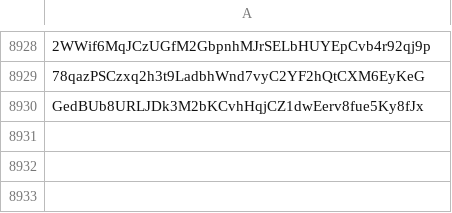
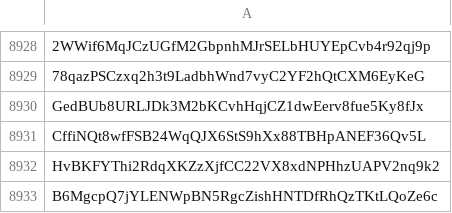
Before and after one commit to wavesplatform/waves-community, a CSV file: Scam tokens according to the opinion of Waves Community.csv, drawn as a sheet; only a part is shown, gaps mark what is left out; the diff names each change by its address in the sheet, - before the commit and + after, or states it on an @@ line.

Commit message:
Updates

```diff
--- a/Scam tokens according to the opinion of Waves Community.csv
+++ b/Scam tokens according to the opinion of Waves Community.csv
+row 8931: CffiNQt8wfFSB24WqQJX6StS9hXx88TBHpANEF36Qv5L
+row 8932: HvBKFYThi2RdqXKZzXjfCC22VX8xdNPHhzUAPV2nq9k2
+row 8933: B6MgcpQ7jYLENWpBN5RgcZishHNTDfRhQzTKtLQoZe6c
```
